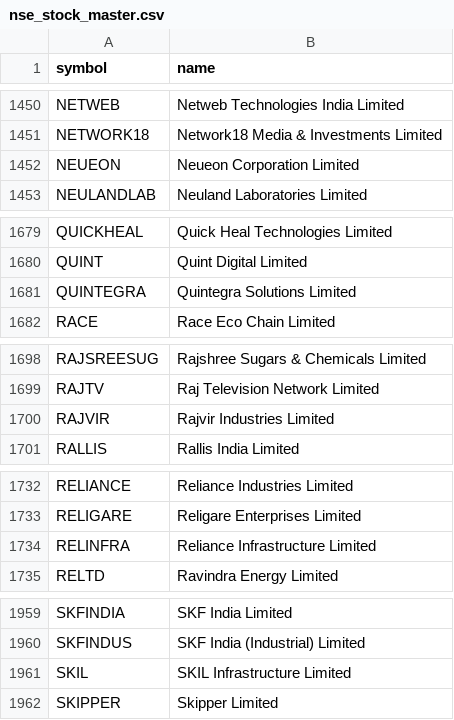
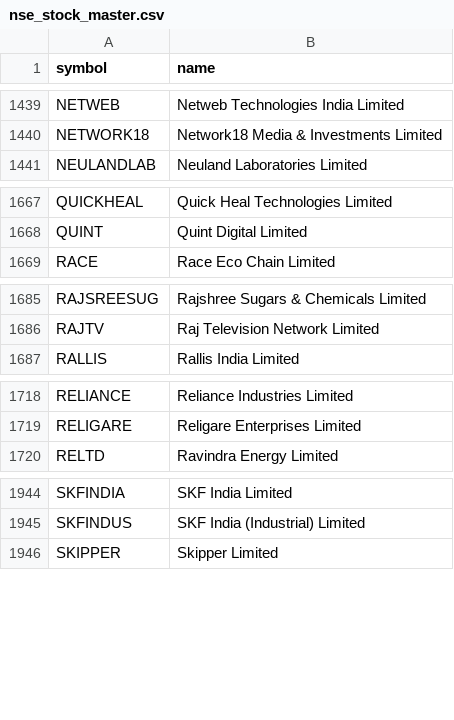
Before and after one commit to shaikmoideen/share-market, a CSV file: data/nse_stock_master.csv, drawn as a sheet; only a part is shown, gaps mark what is left out; the diff covers the shown part only; the diff names each change by its address in the sheet, - before the commit and + after, or states it on an @@ line.

```diff
--- a/data/nse_stock_master.csv
+++ b/data/nse_stock_master.csv
-row 1452: NEUEON | Neueon Corporation Limited
-row 1681: QUINTEGRA | Quintegra Solutions Limited
-row 1700: RAJVIR | Rajvir Industries Limited
-row 1734: RELINFRA | Reliance Infrastructure Limited
-row 1961: SKIL | SKIL Infrastructure Limited
```
Also changed, not shown: 14 removed rows and 1 edited cell elsewhere in this file, 4 other files.
